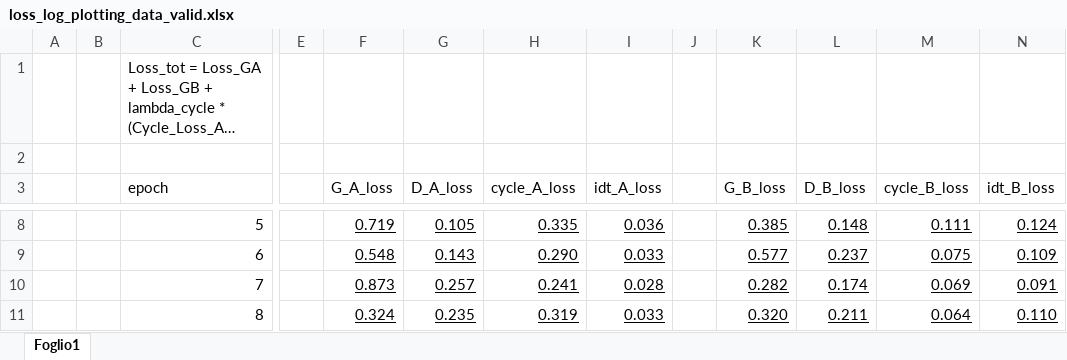
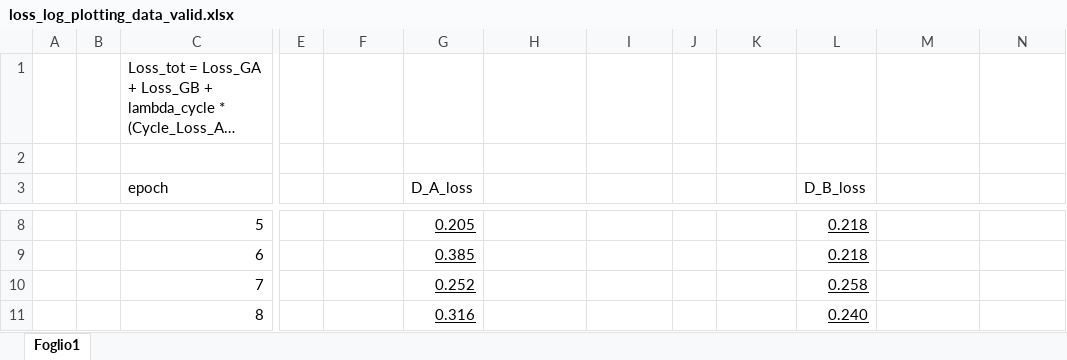
Before and after one commit to pa0l09405/Master-Degree-Thesis, an Excel workbook: loss_log_plotting_data_valid.xlsx, sheet Foglio1, drawn as a sheet; only a part is shown, gaps mark what is left out; long unchanged cells end in …; values as stored, in another font and other column widths than the file's, no borders; the diff covers the shown part only; the diff names each change by its address in the sheet, - before the commit and + after, or states it on an @@ line.

```diff
--- a/loss_log_plotting_data_valid.xlsx (sheet Foglio1)
+++ b/loss_log_plotting_data_valid.xlsx (sheet Foglio1)
-F3: G_A_loss
+F3: (empty)
-H3: cycle_A_loss
+H3: (empty)
-I3: idt_A_loss
+I3: (empty)
-K3: G_B_loss
+K3: (empty)
-M3: cycle_B_loss
+M3: (empty)
-N3: idt_B_loss
+N3: (empty)
-F8: 0.719
+F8: (empty)
-G8 (D_A_loss): 0.105
+G8 (D_A_loss): 0.205
-H8: 0.335
+H8: (empty)
-I8: 0.036
+I8: (empty)
-K8: 0.385
+K8: (empty)
-L8 (D_B_loss): 0.148
+L8 (D_B_loss): 0.218
-M8: 0.111
+M8: (empty)
-N8: 0.124
+N8: (empty)
-F9: 0.548
+F9: (empty)
-G9 (D_A_loss): 0.143
+G9 (D_A_loss): 0.385
-H9: 0.290
+H9: (empty)
-I9: 0.033
+I9: (empty)
-K9: 0.577
+K9: (empty)
-L9 (D_B_loss): 0.237
+L9 (D_B_loss): 0.218
-M9: 0.075
+M9: (empty)
-N9: 0.109
+N9: (empty)
-F10: 0.873
+F10: (empty)
-G10 (D_A_loss): 0.257
+G10 (D_A_loss): 0.252
-H10: 0.241
+H10: (empty)
-I10: 0.028
+I10: (empty)
-K10: 0.282
+K10: (empty)
-L10 (D_B_loss): 0.174
+L10 (D_B_loss): 0.258
-M10: 0.069
+M10: (empty)
-N10: 0.091
+N10: (empty)
-F11: 0.324
+F11: (empty)
-G11 (D_A_loss): 0.235
+G11 (D_A_loss): 0.316
-H11: 0.319
+H11: (empty)
-I11: 0.033
+I11: (empty)
-K11: 0.320
+K11: (empty)
-L11 (D_B_loss): 0.211
+L11 (D_B_loss): 0.240
-M11: 0.064
+M11: (empty)
-N11: 0.110
+N11: (empty)
```
Also changed, not shown: 108 edited cells elsewhere in this sheet, loss_log_plotting_data_train.xlsx, 13 other files.
